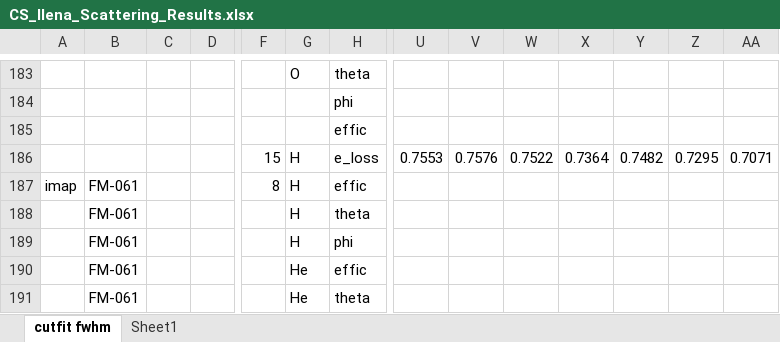
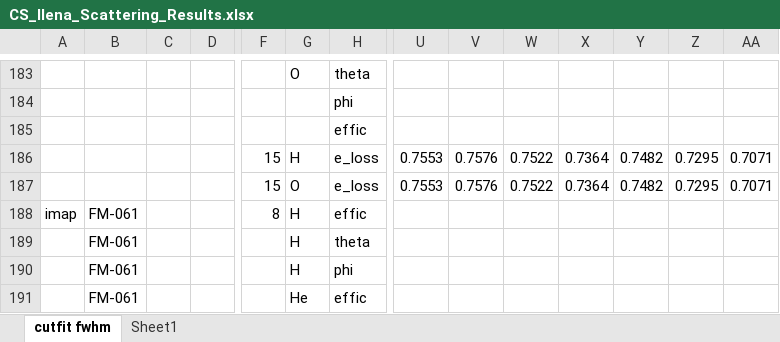
Before and after one commit to jonbowr/pyMAP, an Excel workbook: cal/cal_results/CS_Ilena_Scattering_Results.xlsx, sheet cutfit fwhm, drawn as a sheet; only a part is shown, gaps mark what is left out; the shorter side is filled out with more unchanged rows; values as stored, in another font and other column widths than the file's, no borders; rows hold the shown columns only; the diff names each change by its address in the sheet, - before the commit and + after, or states it on an @@ line.

Commit message:
adding model regression of O against final cal results

```diff
--- a/cal/cal_results/CS_Ilena_Scattering_Results.xlsx (sheet cutfit fwhm)
+++ b/cal/cal_results/CS_Ilena_Scattering_Results.xlsx (sheet cutfit fwhm)
+row 187:  |  |  |  | 15 | O | e_loss | 0.7553 | 0.7576 | 0.7522 | 0.7364 | 0.7482 | 0.7295 | 0.7071
```
Also changed, not shown: 3 other files.
